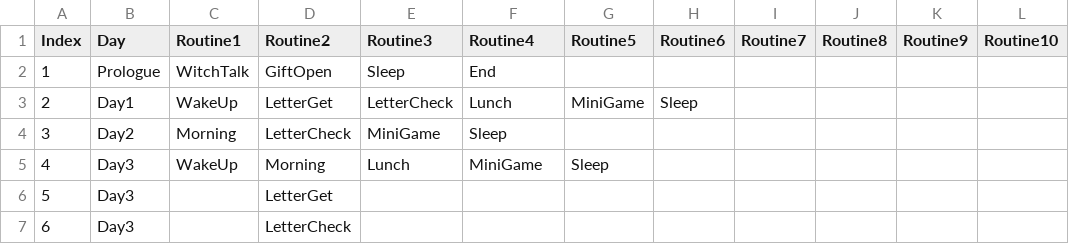
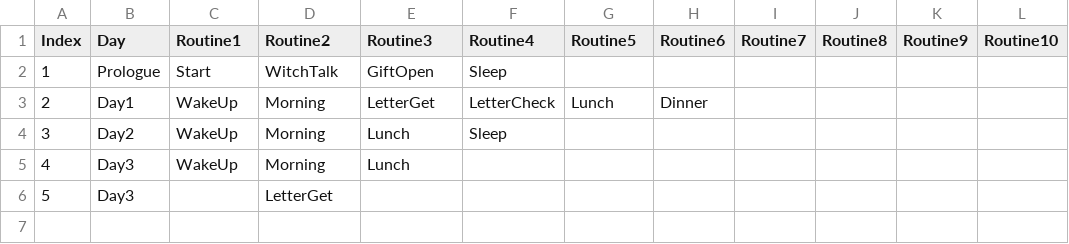
Before and after one commit to ILHWANK/Project-LWC, a CSV file: Assets/Resources/DataTable/DayRoutine.csv, drawn as a sheet.

```diff
--- a/Assets/Resources/DataTable/DayRoutine.csv
+++ b/Assets/Resources/DataTable/DayRoutine.csv
@@ -1,7 +1,6 @@
 Index,Day,Routine1,Routine2,Routine3,Routine4,Routine5,Routine6,Routine7,Routine8,Routine9,Routine10
-1,Prologue,WitchTalk,GiftOpen,Sleep,End,,,,,,
-2,Day1,WakeUp,LetterGet,LetterCheck,Lunch,MiniGame,Sleep,,,,
-3,Day2,Morning,LetterCheck,MiniGame,Sleep,,,,,,
-4,Day3,WakeUp,Morning,Lunch,MiniGame,Sleep,,,,,
+1,Prologue,Start,WitchTalk,GiftOpen,Sleep,,,,,,
+2,Day1,WakeUp,Morning,LetterGet,LetterCheck,Lunch,Dinner,,,,
+3,Day2,WakeUp,Morning,Lunch,Sleep,,,,,,
+4,Day3,WakeUp,Morning,Lunch,,,,,,,
 5,Day3,,LetterGet,,,,,,,,
-6,Day3,,LetterCheck,,,,,,,,
```
Also changed, not shown: Assets/Resources/DataTable/DialogueProceedingsTable.csv, 4 other files.
